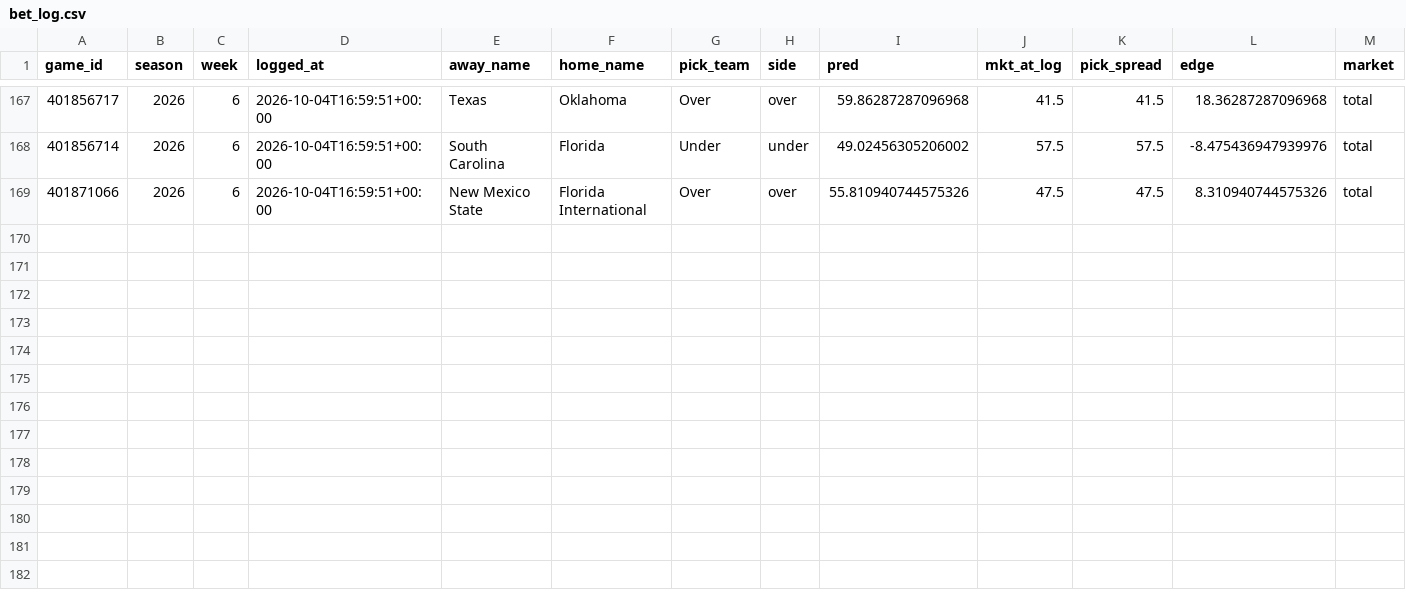
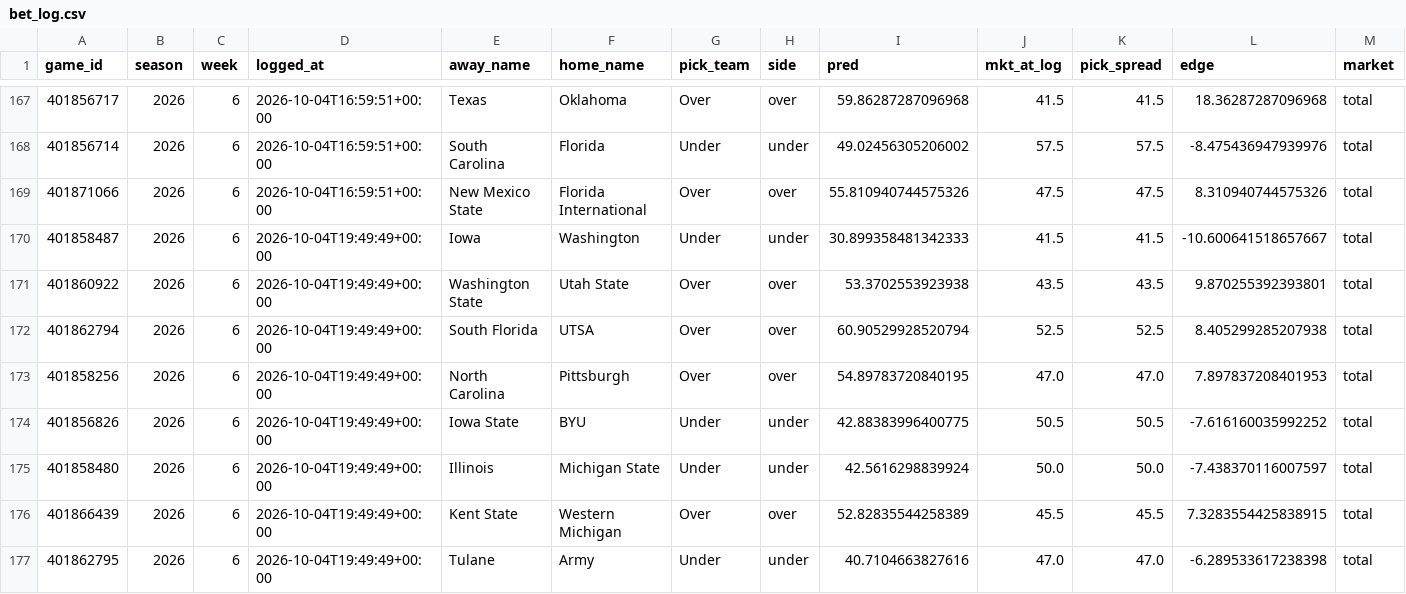
Before and after one commit to ajrog1-collab/CFB_Card, a CSV file: data/bet_log.csv, drawn as a sheet; only a part is shown, gaps mark what is left out; rows hold the shown columns only; the diff names each change by its address in the sheet, - before the commit and + after, or states it on an @@ line.

```diff
--- a/data/bet_log.csv
+++ b/data/bet_log.csv
+row 170: 401858487 | 2026 | 6 | 2026-10-04T19:49:49+00:00 | Iowa | Washington | Under | under | 30.899358481342333 | 41.5 | 41.5 | -10.600641518657667 | total
+row 171: 401860922 | 2026 | 6 | 2026-10-04T19:49:49+00:00 | Washington State | Utah State | Over | over | 53.3702553923938 | 43.5 | 43.5 | 9.870255392393801 | total
+row 172: 401862794 | 2026 | 6 | 2026-10-04T19:49:49+00:00 | South Florida | UTSA | Over | over | 60.90529928520794 | 52.5 | 52.5 | 8.405299285207938 | total
+row 173: 401858256 | 2026 | 6 | 2026-10-04T19:49:49+00:00 | North Carolina | Pittsburgh | Over | over | 54.89783720840195 | 47.0 | 47.0 | 7.897837208401953 | total
+row 174: 401856826 | 2026 | 6 | 2026-10-04T19:49:49+00:00 | Iowa State | BYU | Under | under | 42.88383996400775 | 50.5 | 50.5 | -7.616160035992252 | total
+row 175: 401858480 | 2026 | 6 | 2026-10-04T19:49:49+00:00 | Illinois | Michigan State | Under | under | 42.5616298839924 | 50.0 | 50.0 | -7.438370116007597 | total
+row 176: 401866439 | 2026 | 6 | 2026-10-04T19:49:49+00:00 | Kent State | Western Michigan | Over | over | 52.82835544258389 | 45.5 | 45.5 | 7.3283554425838915 | total
+row 177: 401862795 | 2026 | 6 | 2026-10-04T19:49:49+00:00 | Tulane | Army | Under | under | 40.7104663827616 | 47.0 | 47.0 | -6.289533617238398 | total
```
Also changed, not shown: 5 other files.
